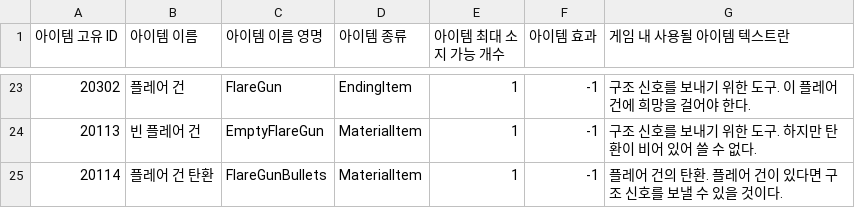
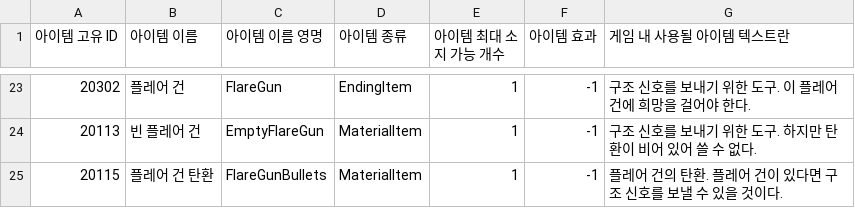
Before and after one commit to Rio-Song-kr/TheSinkhole, a CSV file: Assets/Resources/CSVData/Item.CSV, drawn as a sheet; only a part is shown, gaps mark what is left out; the diff names each change by its address in the sheet, - before the commit and + after, or states it on an @@ line.

```diff
--- a/Assets/Resources/CSVData/Item.CSV
+++ b/Assets/Resources/CSVData/Item.CSV
-A25 (아이템 고유 ID): 20114
+A25 (아이템 고유 ID): 20115
```
Also changed, not shown: 39 other files.
